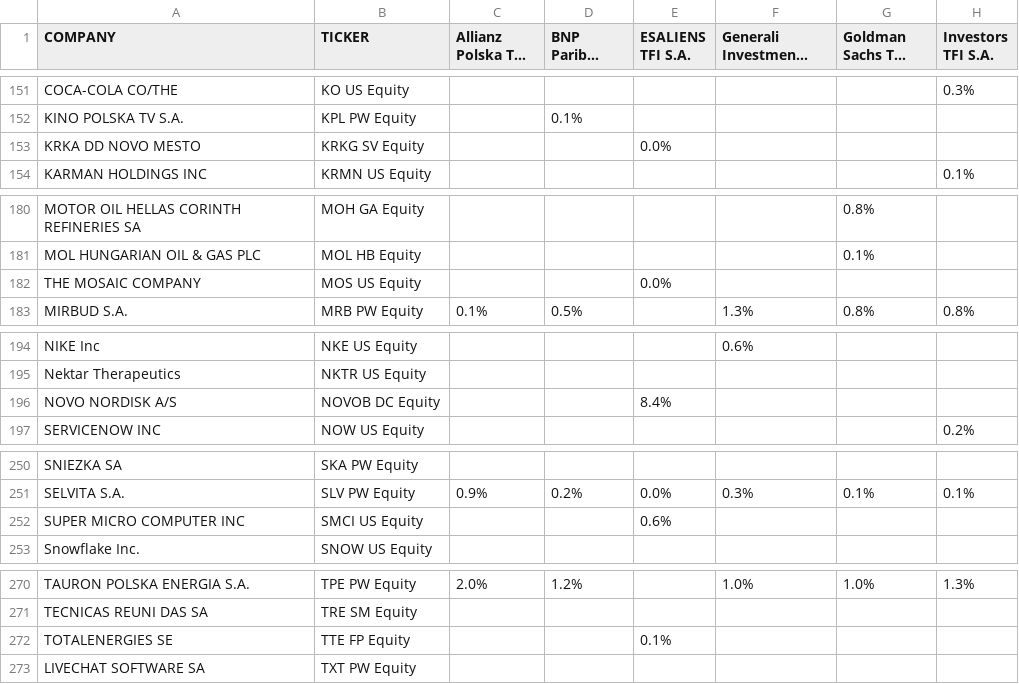
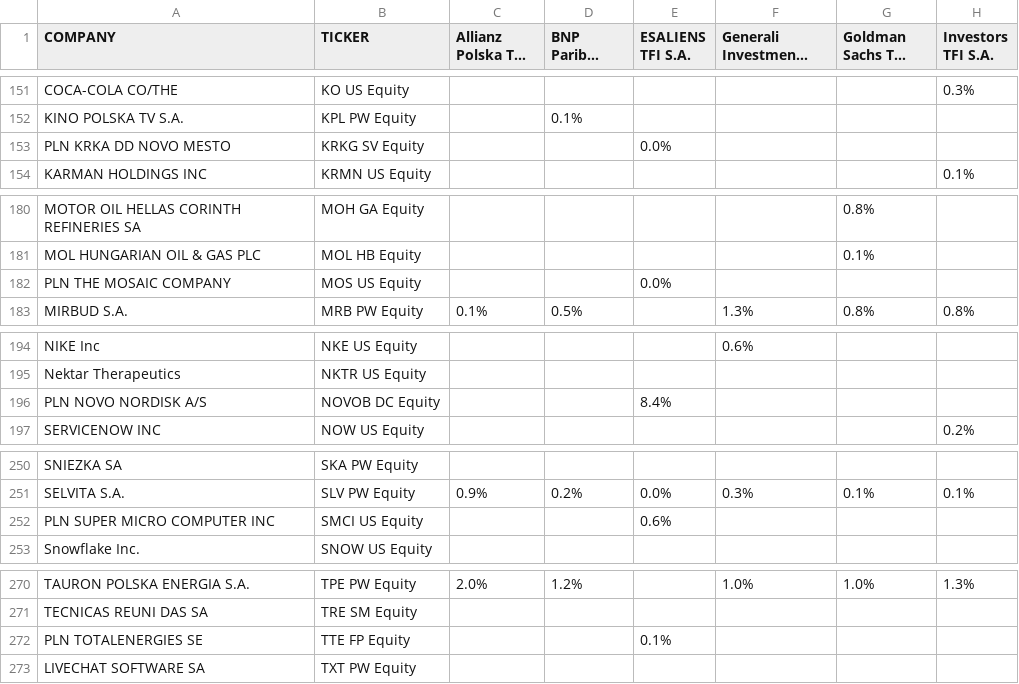
Before and after one commit to mmm752/new-PPK, a CSV file: output_csv/PPK_4Q25_holdings_pct.csv, drawn as a sheet; only a part is shown, gaps mark what is left out; long unchanged cells end in …; the diff covers the shown part only; the diff names each change by its address in the sheet, - before the commit and + after, or states it on an @@ line.

```diff
--- a/output_csv/PPK_4Q25_holdings_pct.csv
+++ b/output_csv/PPK_4Q25_holdings_pct.csv
-A153 (COMPANY): KRKA DD NOVO MESTO
+A153 (COMPANY): PLN KRKA DD NOVO MESTO
-A182 (COMPANY): THE MOSAIC COMPANY
+A182 (COMPANY): PLN THE MOSAIC COMPANY
-A196 (COMPANY): NOVO NORDISK A/S
+A196 (COMPANY): PLN NOVO NORDISK A/S
-A252 (COMPANY): SUPER MICRO COMPUTER INC
+A252 (COMPANY): PLN SUPER MICRO COMPUTER INC
-A272 (COMPANY): TOTALENERGIES SE
+A272 (COMPANY): PLN TOTALENERGIES SE
```
Also changed, not shown: 7 edited cells elsewhere in this file, output_csv/PPK_4Q24_holdings_pct.csv, 10 other files.
